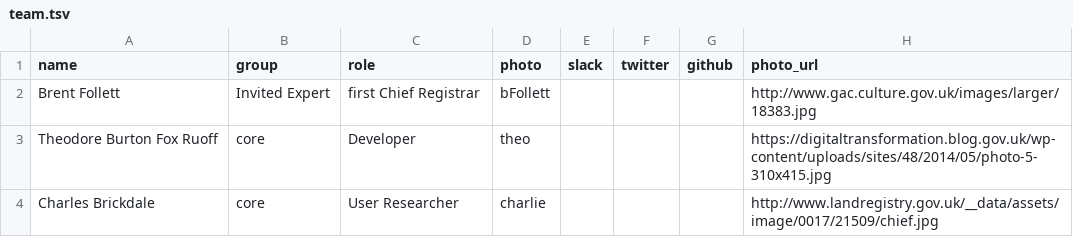
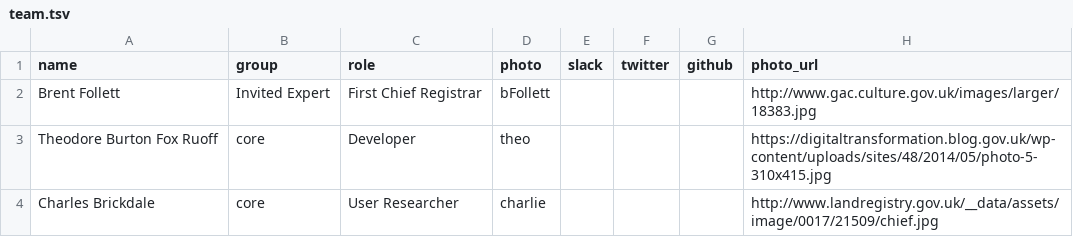
Before and after one commit to LandRegistry-Attic/team-dashboard, a TSV file: team/data/team.tsv, drawn as a sheet.

Commit message:
Capitalisation of test data

```diff
--- a/team/data/team.tsv
+++ b/team/data/team.tsv
@@ -1,3 +1,3 @@
 name	group	role	photo	slack	twitter	github	photo_url
-Brent Follett	Invited Expert	first Chief Registrar	bFollett				http://www.gac.culture.gov.uk/images/larger/18383.jpg
+Brent Follett	Invited Expert	First Chief Registrar	bFollett				http://www.gac.culture.gov.uk/images/larger/18383.jpg
 Theodore Burton Fox Ruoff	core	Developer	theo				https://digitaltransformation.blog.gov.uk/wp-content/uploads/sites/48/2014/05/photo-5-310x415.jpg
```
